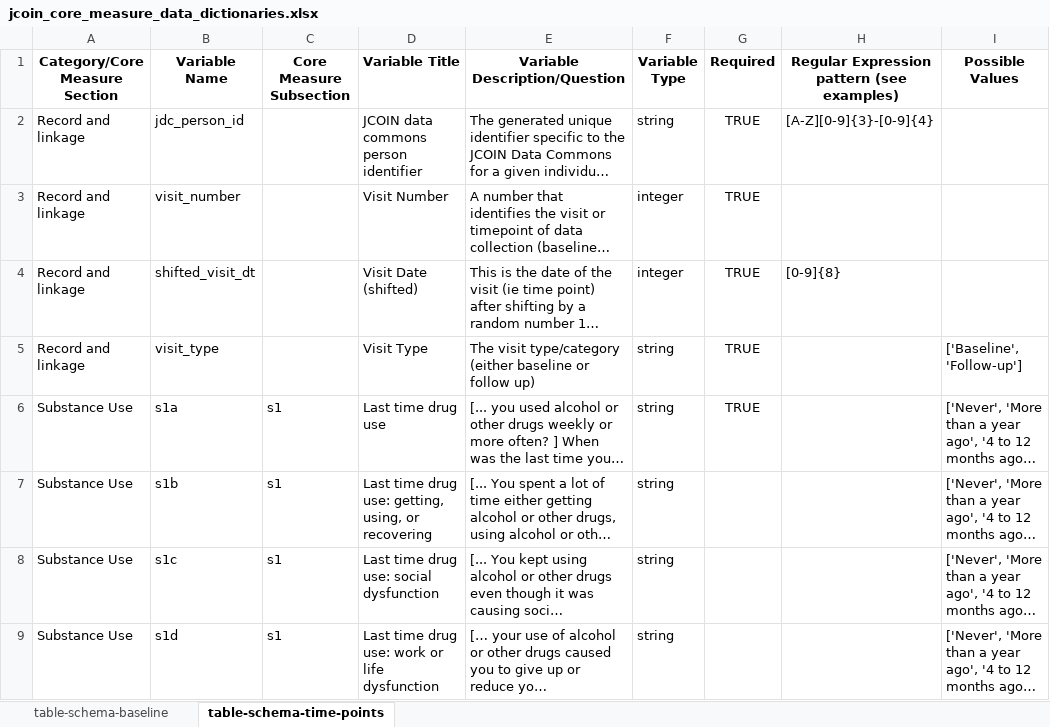
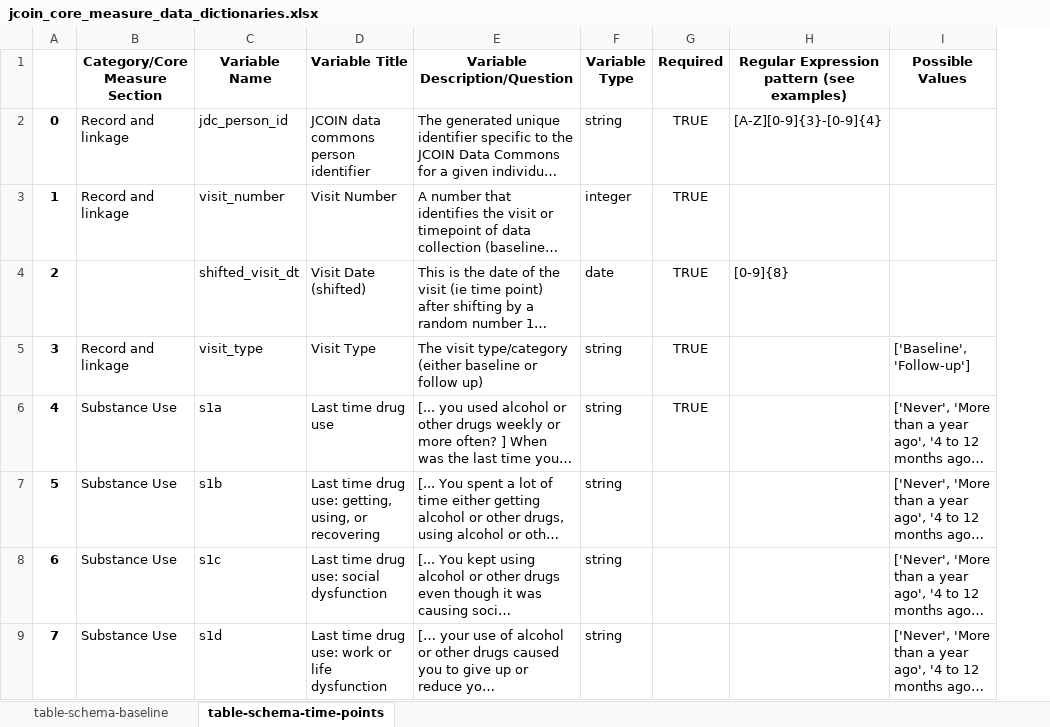
Before and after one commit to jcoin-maarc/JCOIN-Core-Measures, an Excel workbook: data_dictionaries/jcoin_core_measure_data_dictionaries.xlsx, sheet table-schema-time-points, drawn as a sheet; only a part is shown; long unchanged cells end in …; values as stored, in another font and other column widths than the file's, no borders; removed rows and columns are numbered as before the commit, all else as after; the diff names each change by its address in the sheet, - before the commit and + after, or states it on an @@ line.

Commit message:
updated data dictionaries (and script to not include subsection)

```diff
--- a/data_dictionaries/jcoin_core_measure_data_dictionaries.xlsx (sheet table-schema-time-points)
+++ b/data_dictionaries/jcoin_core_measure_data_dictionaries.xlsx (sheet table-schema-time-points)
+column A, rows 2-9: 0 | 1 | 2 | 3 | 4 | 5 | 6 | 7
-column C (Core Measure Subsection), rows 6-9: all s1
-B4 (Category/Core Measure Section): Record and linkage
+B4 (Category/Core Measure Section): (empty)
-F4 (Variable Type): integer
+F4 (Variable Type): date
```
Also changed, not shown: sheet table-schema-baseline, 4 other files.
